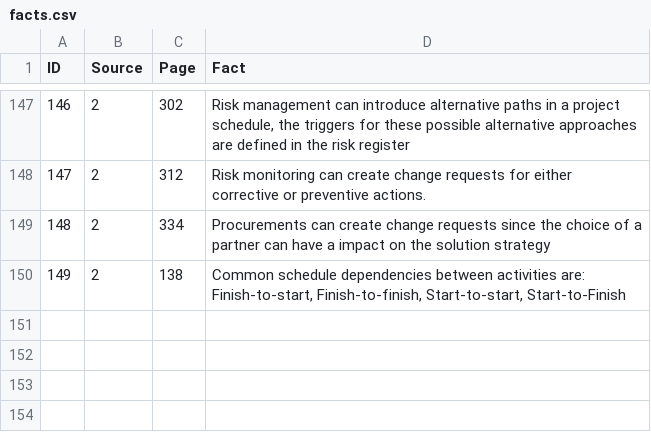
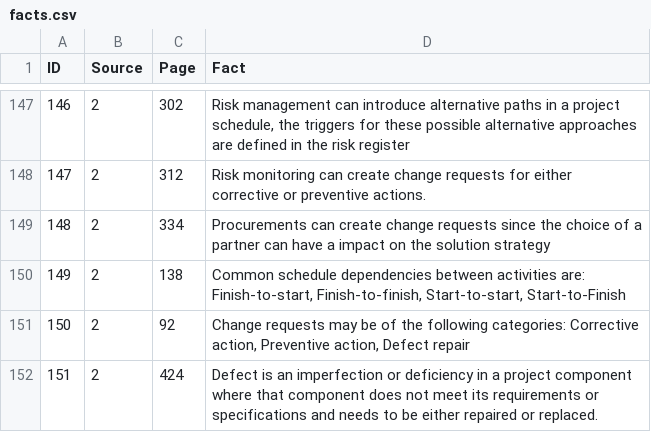
Before and after one commit to cwi-swat/project-planning-domain, a CSV file: src/Data/facts.csv, drawn as a sheet; only a part is shown, gaps mark what is left out; the diff names each change by its address in the sheet, - before the commit and + after, or states it on an @@ line.

```diff
--- a/src/Data/facts.csv
+++ b/src/Data/facts.csv
+row 151: 150 | 2 | 92 | Change requests may be of the following categories: Corrective action, Preventive action, Defect repair
+row 152: 151 | 2 | 424 | Defect is an imperfection or deficiency in a project component where that component does not meet its requirements or specifications and needs to be either repaired or replaced.
```
Also changed, not shown: 2 other files.
